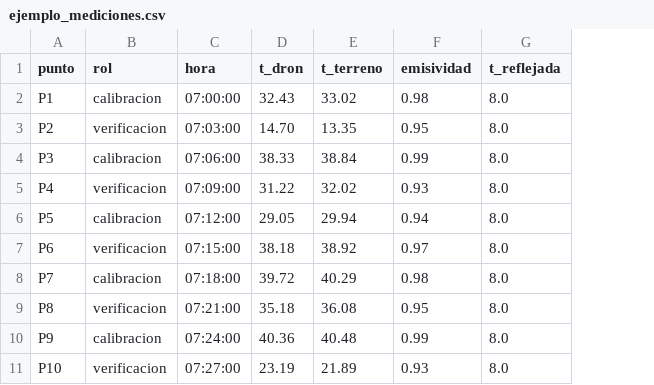
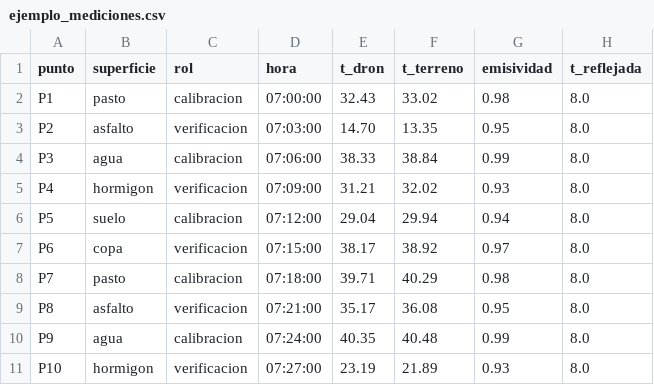
Before and after one commit to and-rh/parametrizacion_termografica, a CSV file: scripts/ejemplo_mediciones.csv, drawn as a sheet; addresses are those after the commit; the diff names each change by its address in the sheet, - before the commit and + after, or states it on an @@ line.

```diff
--- a/scripts/ejemplo_mediciones.csv
+++ b/scripts/ejemplo_mediciones.csv
+column B (superficie), rows 2-11: pasto | asfalto | agua | hormigon | suelo | copa | pasto | asfalto | agua | hormigon
-E5 (t_dron): 31.22
+E5 (t_dron): 31.21
-E6 (t_dron): 29.05
+E6 (t_dron): 29.04
-E7 (t_dron): 38.18
+E7 (t_dron): 38.17
-E8 (t_dron): 39.72
+E8 (t_dron): 39.71
-E9 (t_dron): 35.18
+E9 (t_dron): 35.17
-E10 (t_dron): 40.36
+E10 (t_dron): 40.35
```
Also changed, not shown: 5 other files.
